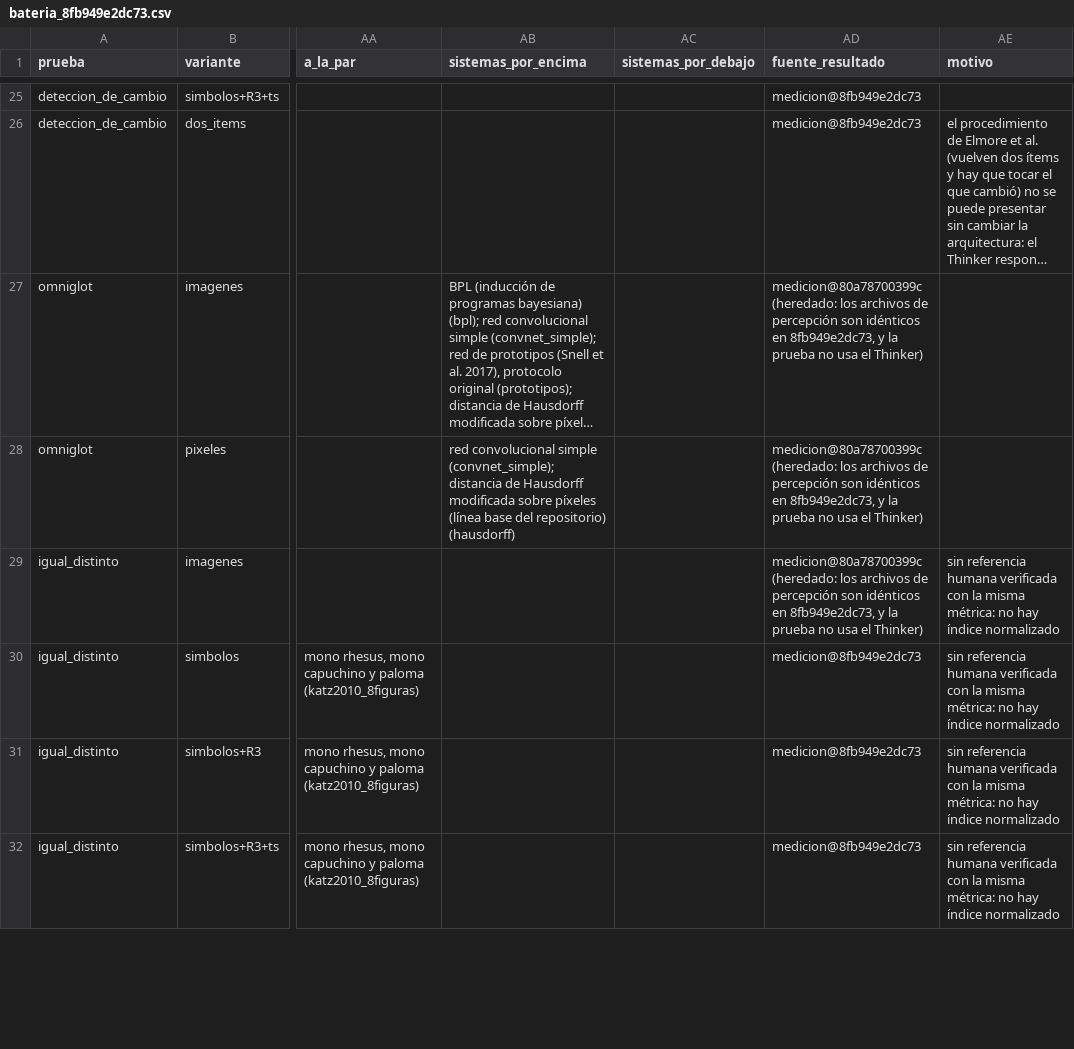
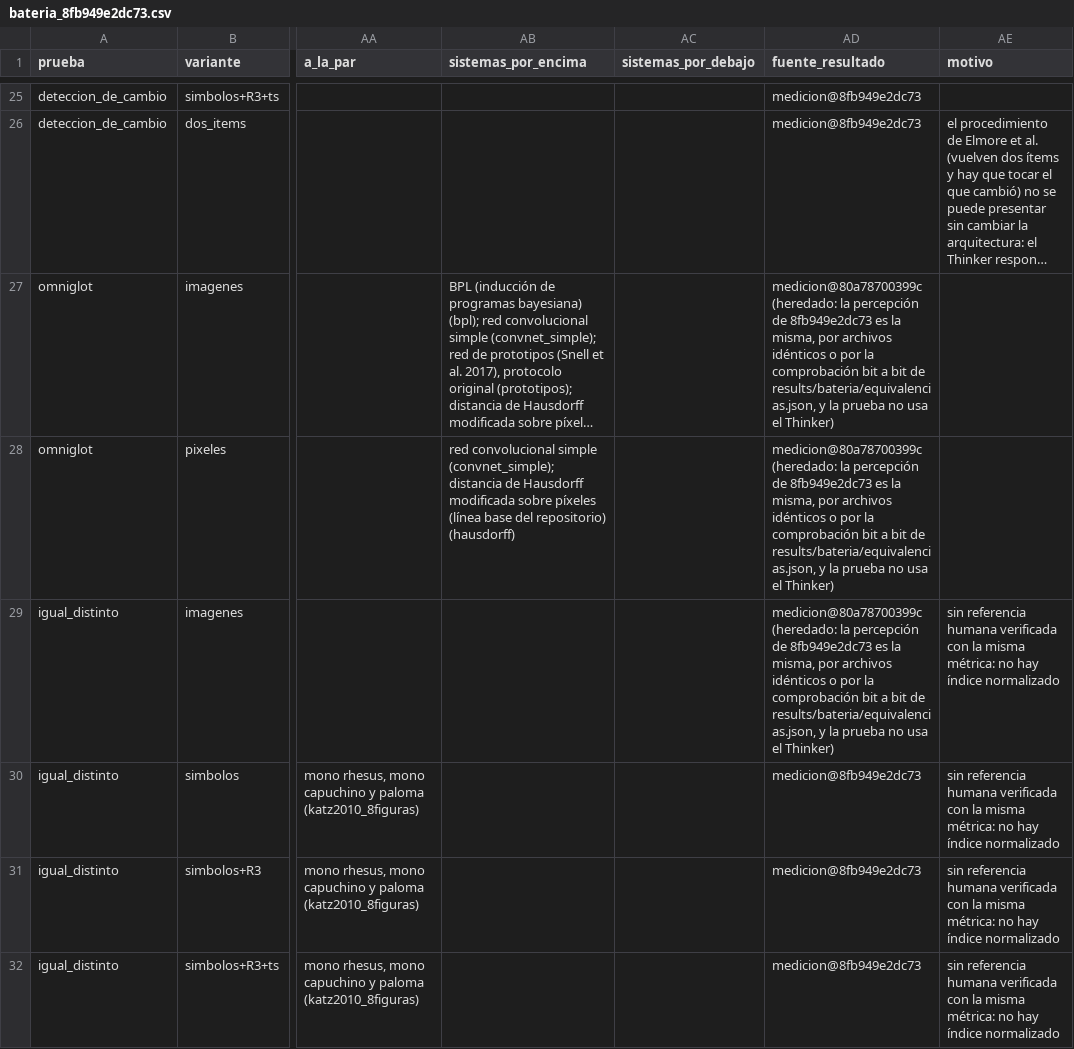
Before and after one commit to hernanbarreto/bioelastic_snn, a CSV file: results/bateria_8fb949e2dc73.csv, drawn as a sheet; only a part is shown, gaps mark what is left out; long unchanged cells end in …; the diff covers the shown part only; the diff names each change by its address in the sheet, - before the commit and + after, or states it on an @@ line.

```diff
--- a/results/bateria_8fb949e2dc73.csv
+++ b/results/bateria_8fb949e2dc73.csv
-AD27:AD29 (fuente_resultado): medicion@80a78700399c (heredado: los archivos de percepción son idénticos en 8fb949e2dc73, y la…
+AD27:AD29 (fuente_resultado): medicion@80a78700399c (heredado: la percepción de 8fb949e2dc73 es la misma, por archivos idénticos o por la comprobación bit a bit de results/bateria/equivalencias.json, y la…
```
Also changed, not shown: 3 edited cells elsewhere in this file, results/bateria_80a78700399c.csv, results/bateria_80a78700399c_perfil.csv, 23 other files.
